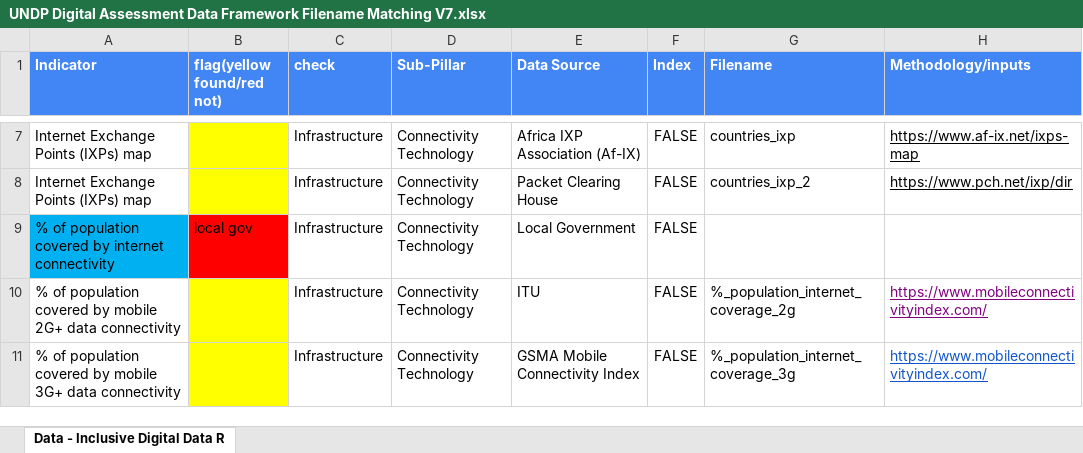
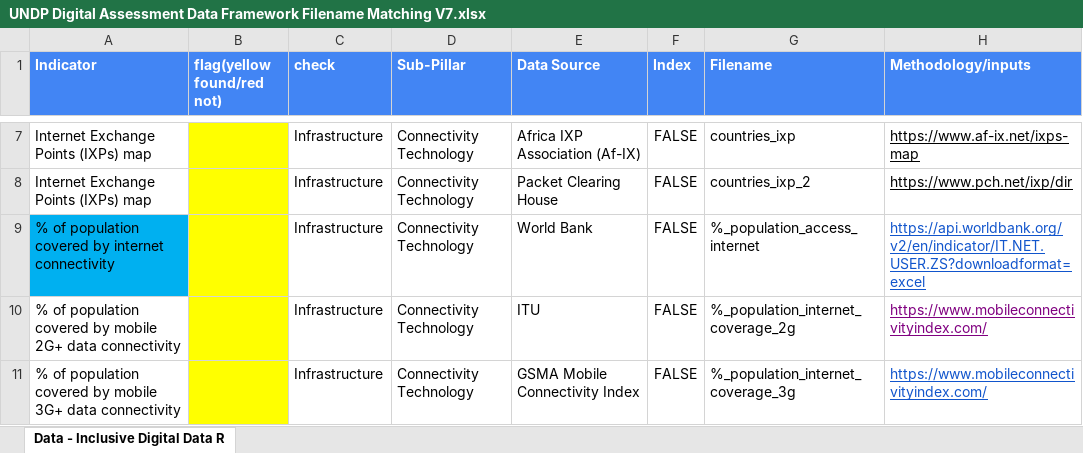
Before and after one commit to undp/digital-development-compass, an Excel workbook: UNDP Digital Assessment Data Framework Filename Matching V7.xlsx, sheet Data - Inclusive Digital Data R, drawn as a sheet; only a part is shown, gaps mark what is left out; values as stored, in another font and other column widths than the file's, no borders; the diff names each change by its address in the sheet, - before the commit and + after, or states it on an @@ line.

```diff
--- a/UNDP Digital Assessment Data Framework Filename Matching V7.xlsx (sheet Data - Inclusive Digital Data R)
+++ b/UNDP Digital Assessment Data Framework Filename Matching V7.xlsx (sheet Data - Inclusive Digital Data R)
-B9 (flag(yellow found/red not)): local gov
+B9 (flag(yellow found/red not)): (empty)
-B9 fill: #FF0000
+B9 fill: #FFFF00
-E9 (Data Source): Local Government
+E9 (Data Source): World Bank
-G9 (Filename): (empty)
+G9 (Filename): %_population_access_internet
-H9 (Methodology/inputs): (empty)
+H9 (Methodology/inputs): https://api.worldbank.org/v2/en/indicator/IT.NET.USER.ZS?downloadformat=excel
```
Also changed, not shown: 1 other file.
